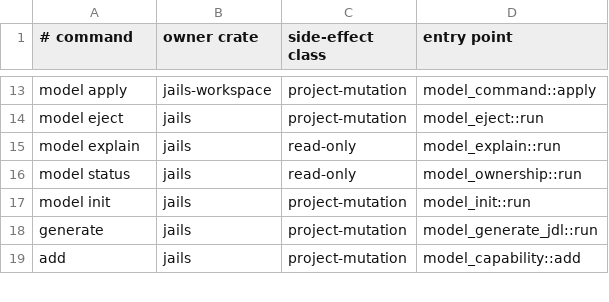
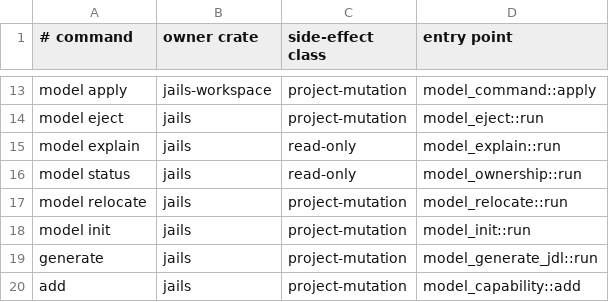
Before and after one commit to laithshadeed/jails, a TSV file: docs/feature-inventory.tsv, drawn as a sheet; only a part is shown, gaps mark what is left out.

Commit message:
Add `jails model relocate` for projects generated under `.jails/generated`
A project a release before this one generated still opens -- the lock names
`.jails/generated/...` paths and capture reads whatever the lock names --
but every render from here on wants the `src/` path, and the reconciler
refuses each moved artifact as a rename onto a path that already exists. The
move is one plan through the one executor: the captured bytes of every
managed file the lock names, hand edits included, published at the reader
path and retired from the old one; the lock rewritten to name the new paths
through the same encoder every plan uses; the marked source-root block taken
out of the build file in either comment syntax. Every destination is
observed before the plan exists, so a reader file already there is refused
by name and nothing is written. `--pretend` previews it like any mutation,
and a project already under `src/` answers "nothing to relocate".

`jails_workspace::relocate` is the one place the old root is spelled, which
is what makes the exit condition of the move checkable with `grep`.

```diff
--- a/docs/feature-inventory.tsv
+++ b/docs/feature-inventory.tsv
@@ -16,2 +16,3 @@ model explain	jails	read-only	model_explain::run
 model status	jails	read-only	model_ownership::run
+model relocate	jails	project-mutation	model_relocate::run
 model init	jails	project-mutation	model_init::run
```
Also changed, not shown: 14 other files.
